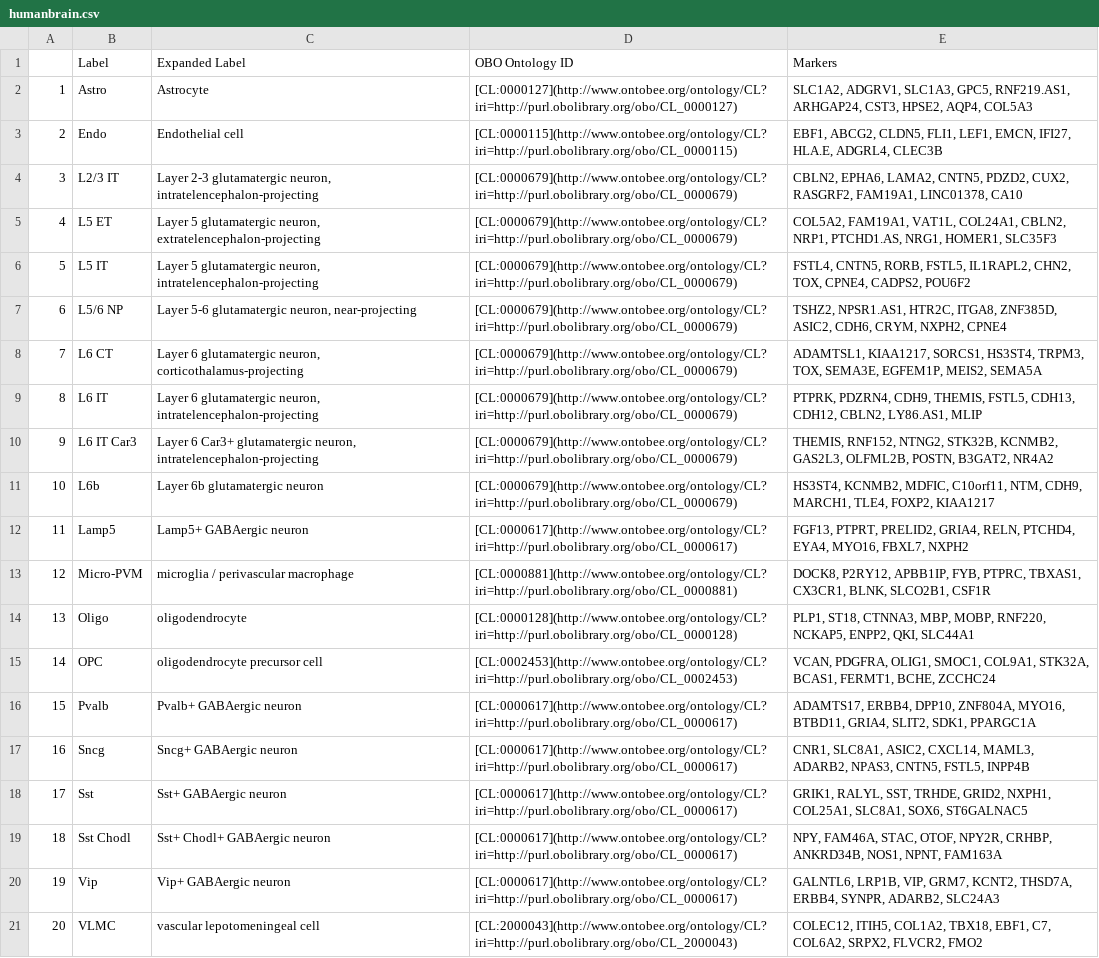
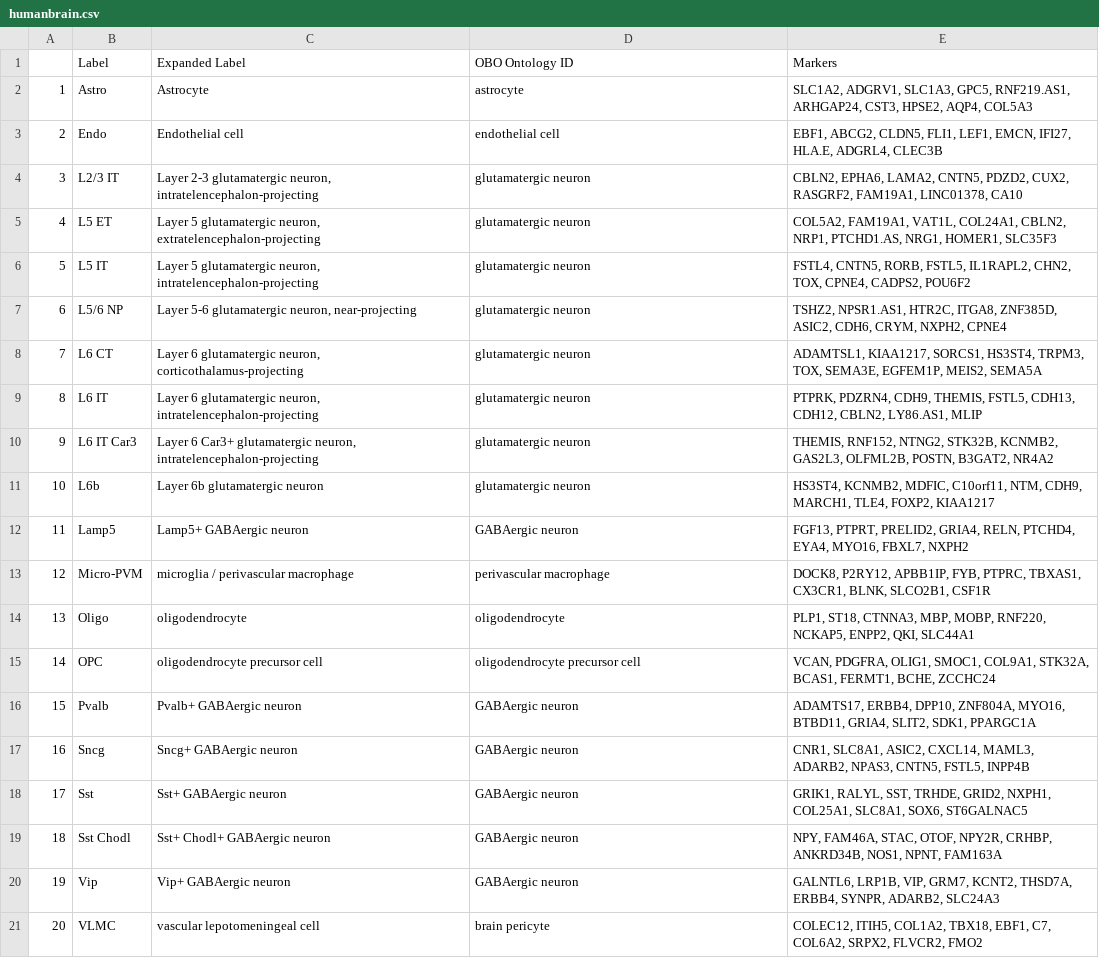
Before and after one commit to satijalab/azimuth_website, a CSV file: static/csv/humanbrain.csv, drawn as a sheet; the diff names each change by its address in the sheet, - before the commit and + after, or states it on an @@ line.

```diff
--- a/static/csv/humanbrain.csv
+++ b/static/csv/humanbrain.csv
-D2 (OBO Ontology ID): [CL:0000127](http://www.ontobee.org/ontology/CL?iri=http://purl.obolibrary.org/obo/CL_0000127)
+D2 (OBO Ontology ID): astrocyte
-D3 (OBO Ontology ID): [CL:0000115](http://www.ontobee.org/ontology/CL?iri=http://purl.obolibrary.org/obo/CL_0000115)
+D3 (OBO Ontology ID): endothelial cell
-D4:D11 (OBO Ontology ID): [CL:0000679](http://www.ontobee.org/ontology/CL?iri=http://purl.obolibrary.org/obo/CL_0000679)
+D4:D11 (OBO Ontology ID): glutamatergic neuron
-D12 (OBO Ontology ID): [CL:0000617](http://www.ontobee.org/ontology/CL?iri=http://purl.obolibrary.org/obo/CL_0000617)
+D12 (OBO Ontology ID): GABAergic neuron
-D13 (OBO Ontology ID): [CL:0000881](http://www.ontobee.org/ontology/CL?iri=http://purl.obolibrary.org/obo/CL_0000881)
+D13 (OBO Ontology ID): perivascular macrophage
-D14 (OBO Ontology ID): [CL:0000128](http://www.ontobee.org/ontology/CL?iri=http://purl.obolibrary.org/obo/CL_0000128)
+D14 (OBO Ontology ID): oligodendrocyte
-D15 (OBO Ontology ID): [CL:0002453](http://www.ontobee.org/ontology/CL?iri=http://purl.obolibrary.org/obo/CL_0002453)
+D15 (OBO Ontology ID): oligodendrocyte precursor cell
-D16:D20 (OBO Ontology ID): [CL:0000617](http://www.ontobee.org/ontology/CL?iri=http://purl.obolibrary.org/obo/CL_0000617)
+D16:D20 (OBO Ontology ID): GABAergic neuron
-D21 (OBO Ontology ID): [CL:2000043](http://www.ontobee.org/ontology/CL?iri=http://purl.obolibrary.org/obo/CL_2000043)
+D21 (OBO Ontology ID): brain pericyte
```
Also changed, not shown: static/csv/mousebrain.csv, static/csv/pancreas.csv, 3 other files.
